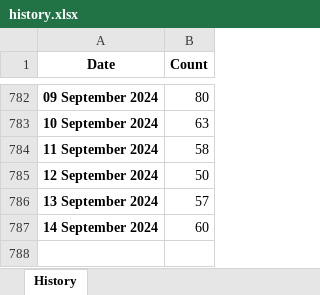
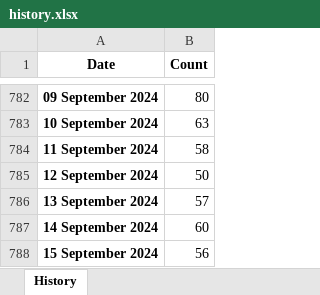
Before and after one commit to esfalsa/puree, an Excel workbook: data/history.xlsx, sheet History, drawn as a sheet; only a part is shown, gaps mark what is left out; values as stored, in another font and other column widths than the file's, no borders; the diff names each change by its address in the sheet, - before the commit and + after, or states it on an @@ line.

```diff
--- a/data/history.xlsx (sheet History)
+++ b/data/history.xlsx (sheet History)
+row 788: 15 September 2024 | 56
```
Also changed, not shown: 3 other files.
